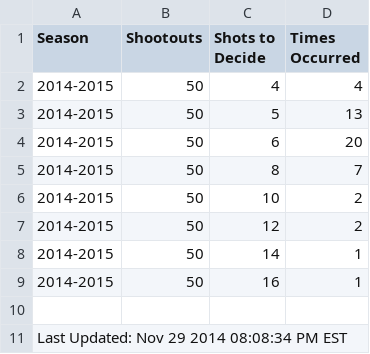
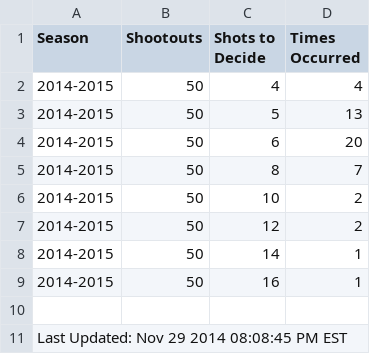
Before and after one commit to pyreking/Shootout, a CSV file: shots/shots.csv, drawn as a sheet.

```diff
--- a/shots/shots.csv
+++ b/shots/shots.csv
@@ -10,2 +10,2 @@ Season|Shootouts|Shots to Decide|Times Occurred
 
-Last Updated: Nov 29 2014 08:08:34 PM EST
+Last Updated: Nov 29 2014 08:08:45 PM EST
```
Also changed, not shown: summary/current.csv, 2 other files.
